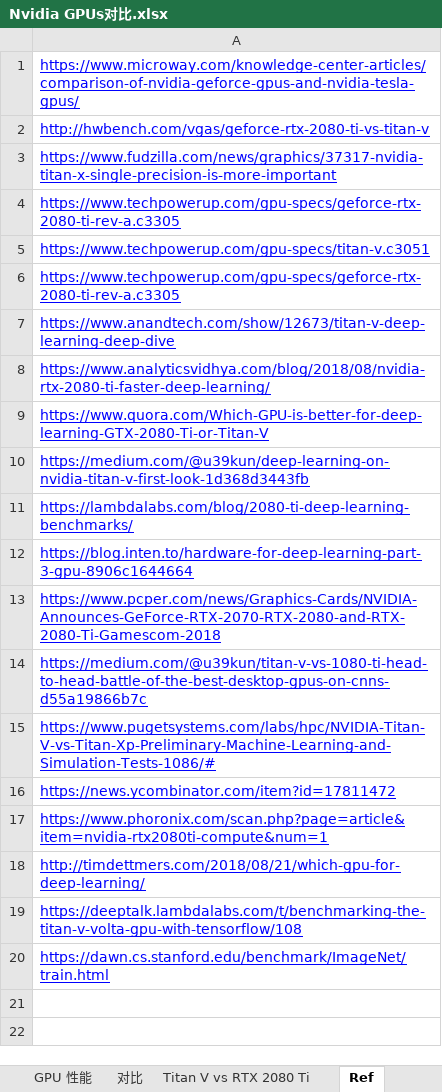
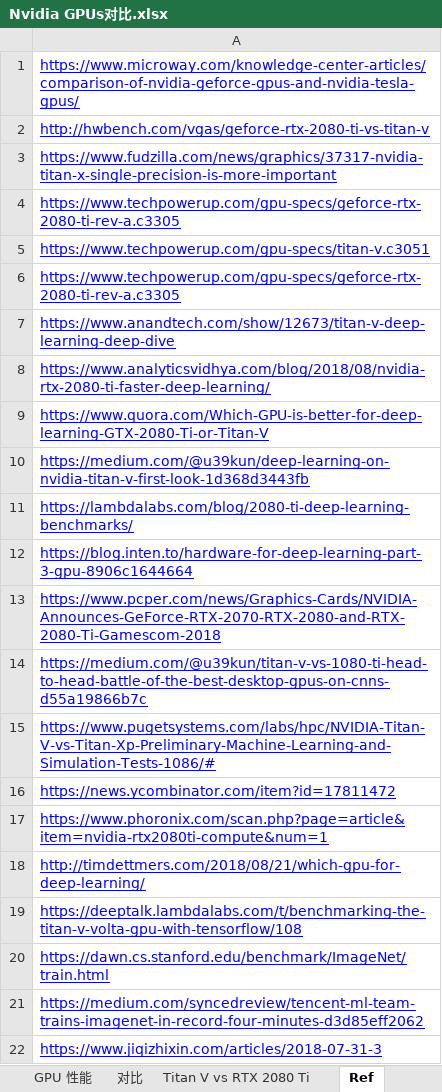
Before and after one commit to clhne/Deep_Learning_Server, an Excel workbook: Nvidia GPUs对比.xlsx, sheet Ref, drawn as a sheet; values as stored, in another font and other column widths than the file's, no borders; the diff names each change by its address in the sheet, - before the commit and + after, or states it on an @@ line.

Commit message:
[update] training time

```diff
--- a/Nvidia GPUs对比.xlsx (sheet Ref)
+++ b/Nvidia GPUs对比.xlsx (sheet Ref)
+row 21: https://medium.com/syncedreview/tencent-ml-team-trains-imagenet-in-record-four-minutes-d3d85eff2062
+row 22: https://www.jiqizhixin.com/articles/2018-07-31-3
```
Also changed, not shown: charts or pictures.
